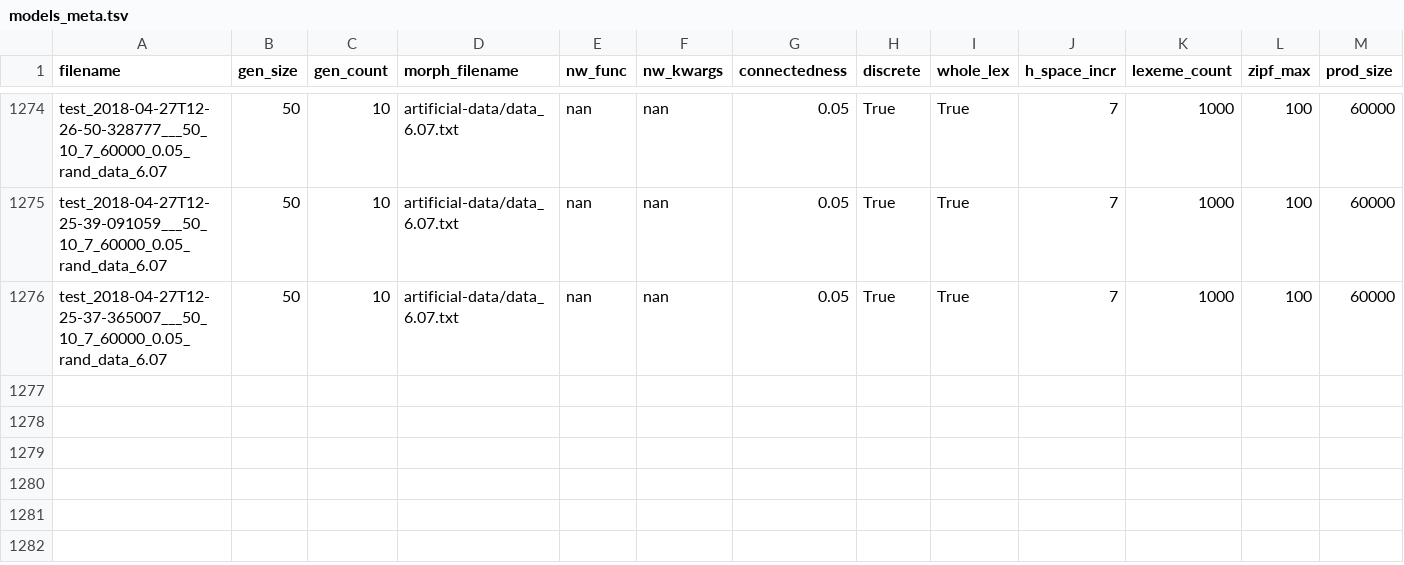
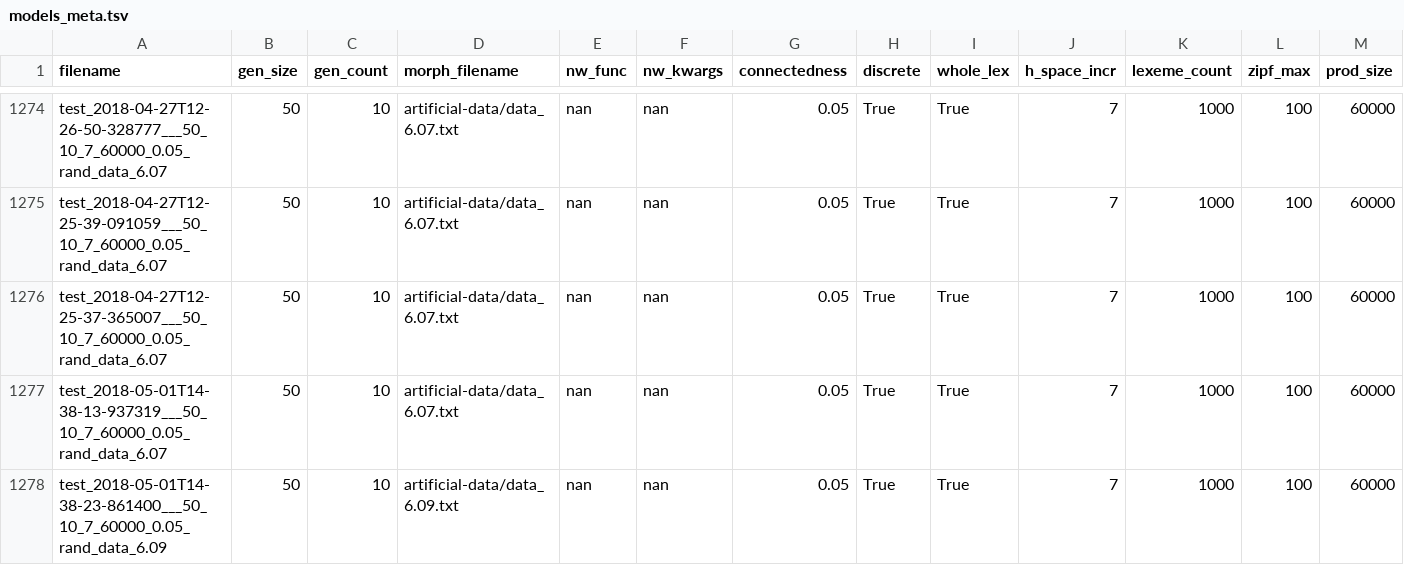
Before and after one commit to reynoldsnlp/bayes-morph-soc-net, a TSV file: models_meta.tsv, drawn as a sheet; only a part is shown, gaps mark what is left out; rows hold the shown columns only; the diff names each change by its address in the sheet, - before the commit and + after, or states it on an @@ line.

```diff
--- a/models_meta.tsv
+++ b/models_meta.tsv
+row 1277: test_2018-05-01T14-38-13-937319___50_10_7_60000_0.05_rand_data_6.07 | 50 | 10 | artificial-data/data_6.07.txt | nan | nan | 0.05 | True | True | 7 | 1000 | 100 | 60000
+row 1278: test_2018-05-01T14-38-23-861400___50_10_7_60000_0.05_rand_data_6.09 | 50 | 10 | artificial-data/data_6.09.txt | nan | nan | 0.05 | True | True | 7 | 1000 | 100 | 60000
```
Also changed, not shown: 26 other files.
